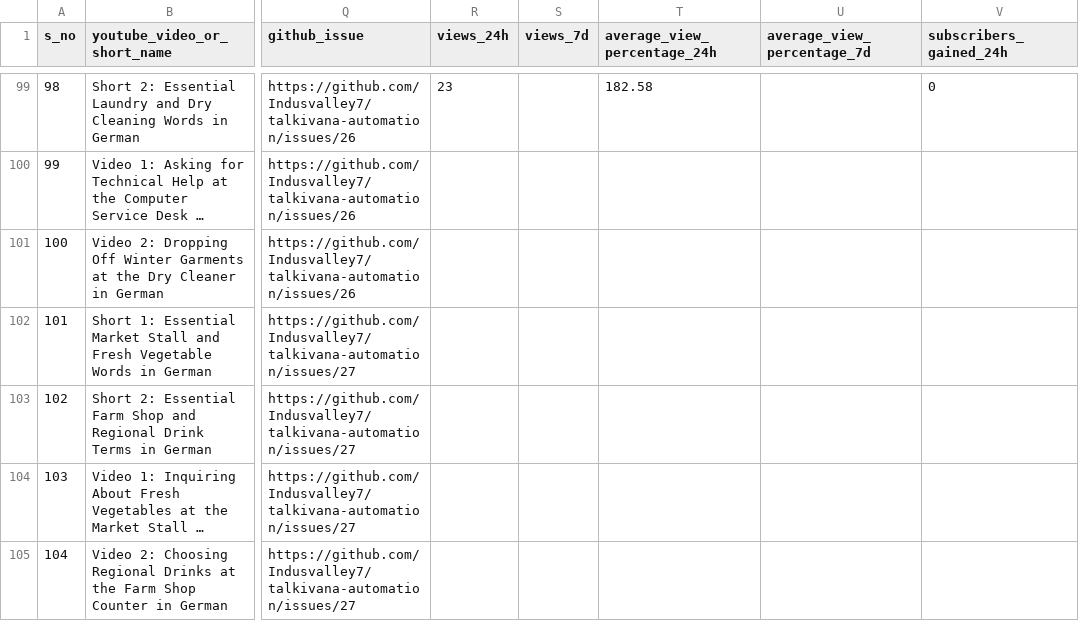
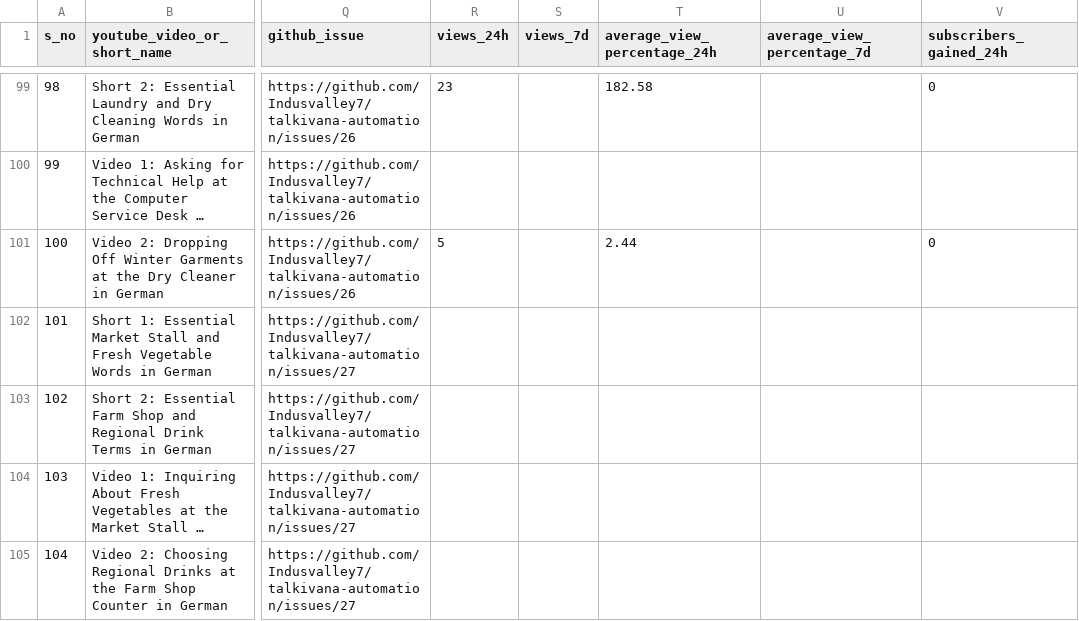
Before and after one commit to Indusvalley7/talkivana-automation, a CSV file: tracker/video_tracker.csv, drawn as a sheet; only a part is shown, gaps mark what is left out; long unchanged cells end in …; the diff covers the shown part only; the diff names each change by its address in the sheet, - before the commit and + after, or states it on an @@ line.

```diff
--- a/tracker/video_tracker.csv
+++ b/tracker/video_tracker.csv
-R101 (views_24h): (empty)
+R101 (views_24h): 5
-T101 (average_view_percentage_24h): (empty)
+T101 (average_view_percentage_24h): 2.44
-V101 (subscribers_gained_24h): (empty)
+V101 (subscribers_gained_24h): 0
```
Also changed, not shown: 18 edited cells elsewhere in this file.
